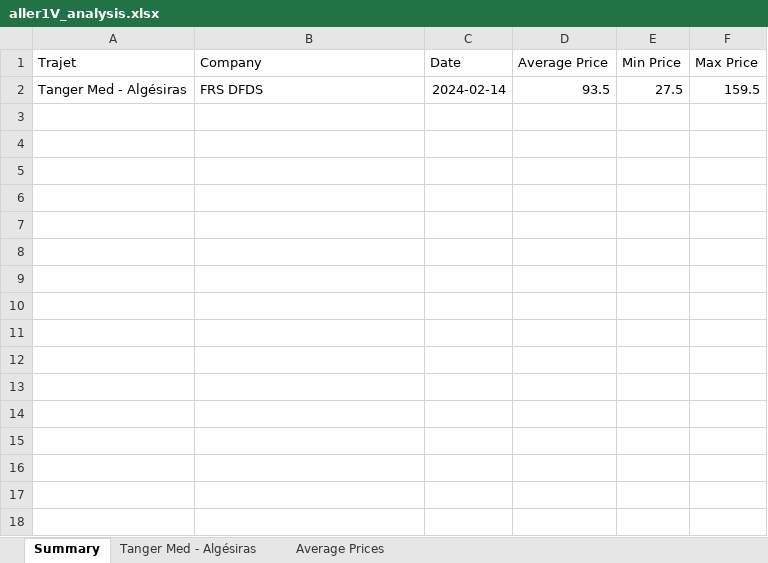
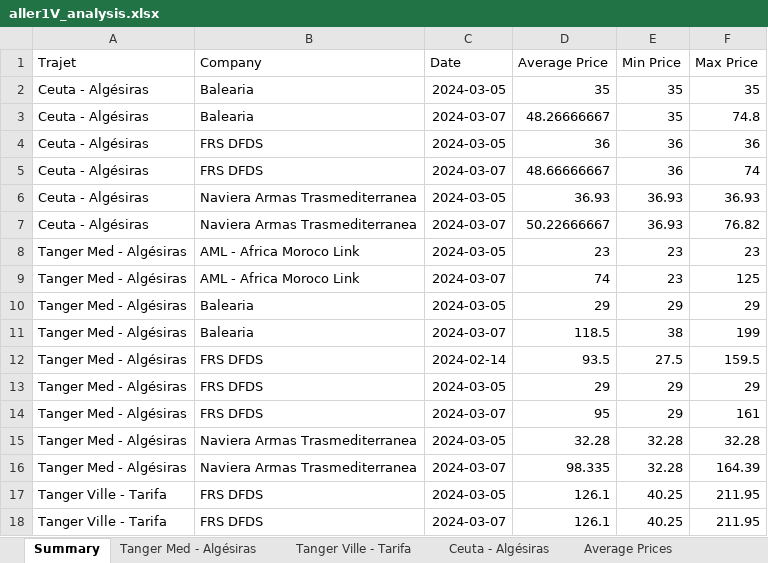
Before and after one commit to 3aLaee/TMPA-Prices-Scrapper, an Excel workbook: aller1V_analysis.xlsx, sheet Summary, drawn as a sheet; values as stored, in another font and other column widths than the file's, no borders; the diff names each change by its address in the sheet, - before the commit and + after, or states it on an @@ line.

```diff
--- a/aller1V_analysis.xlsx (sheet Summary)
+++ b/aller1V_analysis.xlsx (sheet Summary)
+sheet tab: Tanger Ville - Tarifa
+sheet tab: Ceuta - Algésiras
+row 2: Ceuta - Algésiras | Balearia | 2024-03-05 | 35 | 35 | 35
+row 3: Ceuta - Algésiras | Balearia | 2024-03-07 | 48.26666667 | 35 | 74.8
+row 4: Ceuta - Algésiras | FRS DFDS | 2024-03-05 | 36 | 36 | 36
+row 5: Ceuta - Algésiras | FRS DFDS | 2024-03-07 | 48.66666667 | 36 | 74
+row 6: Ceuta - Algésiras | Naviera Armas Trasmediterranea | 2024-03-05 | 36.93 | 36.93 | 36.93
+row 7: Ceuta - Algésiras | Naviera Armas Trasmediterranea | 2024-03-07 | 50.22666667 | 36.93 | 76.82
+row 8: Tanger Med - Algésiras | AML - Africa Moroco Link | 2024-03-05 | 23 | 23 | 23
+row 9: Tanger Med - Algésiras | AML - Africa Moroco Link | 2024-03-07 | 74 | 23 | 125
+row 10: Tanger Med - Algésiras | Balearia | 2024-03-05 | 29 | 29 | 29
+row 11: Tanger Med - Algésiras | Balearia | 2024-03-07 | 118.5 | 38 | 199
+row 13: Tanger Med - Algésiras | FRS DFDS | 2024-03-05 | 29 | 29 | 29
+row 14: Tanger Med - Algésiras | FRS DFDS | 2024-03-07 | 95 | 29 | 161
+row 15: Tanger Med - Algésiras | Naviera Armas Trasmediterranea | 2024-03-05 | 32.28 | 32.28 | 32.28
+row 16: Tanger Med - Algésiras | Naviera Armas Trasmediterranea | 2024-03-07 | 98.335 | 32.28 | 164.39
+row 17: Tanger Ville - Tarifa | FRS DFDS | 2024-03-05 | 126.1 | 40.25 | 211.95
+row 18: Tanger Ville - Tarifa | FRS DFDS | 2024-03-07 | 126.1 | 40.25 | 211.95
```
Also changed, not shown: charts or pictures, aller1V_data.xlsx, aller1_analysis.xlsx, 4 other files.
